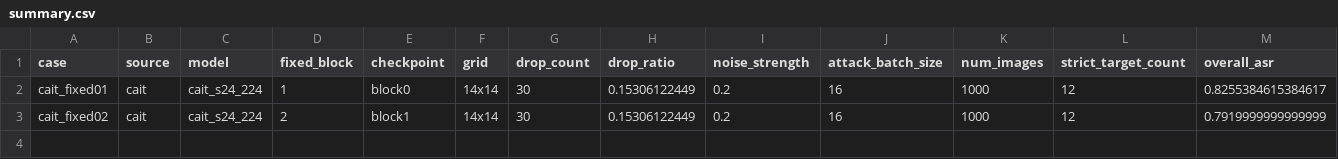
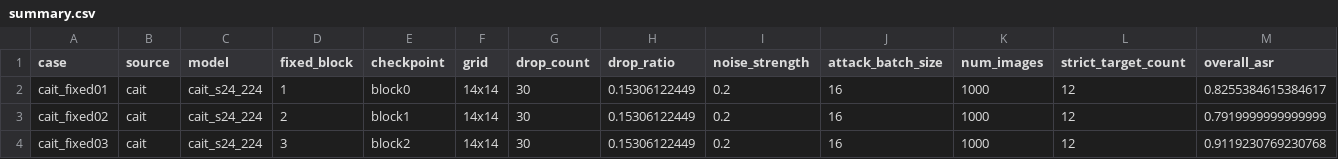
Before and after one commit to Lahmm/attention-fool, a CSV file: results/gdi_fixed_layer_remaining_s42_1000_fpr_20261112T022720Z/summary.csv, drawn as a sheet; only a part is shown; rows hold the shown columns only; the diff names each change by its address in the sheet, - before the commit and + after, or states it on an @@ line.

```diff
--- a/results/gdi_fixed_layer_remaining_s42_1000_fpr_20261112T022720Z/summary.csv
+++ b/results/gdi_fixed_layer_remaining_s42_1000_fpr_20261112T022720Z/summary.csv
+row 4: cait_fixed03 | cait | cait_s24_224 | 3 | block2 | 14x14 | 30 | 0.15306122449 | 0.2 | 16 | 1000 | 12 | 0.9119230769230768
```
Also changed, not shown: results/gdi_fixed_layer_remaining_s42_1000_fpr_20261112T022720Z/per_target.csv, 13 other files.
